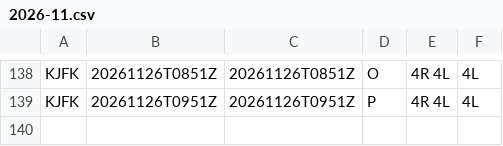
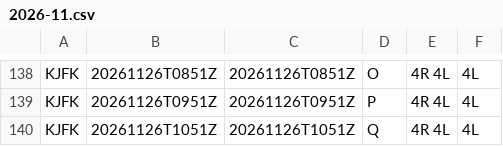
Before and after one commit to honghebincsg/pegasus-fid-gist, a CSV file: atis-history/KJFK/2026-11.csv, drawn as a sheet; only a part is shown, gaps mark what is left out; the diff names each change by its address in the sheet, - before the commit and + after, or states it on an @@ line.

```diff
--- a/atis-history/KJFK/2026-11.csv
+++ b/atis-history/KJFK/2026-11.csv
+row 140: KJFK | 20261126T1051Z | 20261126T1051Z | Q | 4R 4L | 4L
```
Also changed, not shown: atis-history/EHAM/2026-11.csv, atis-history/KMIA/2026-11.csv, 5 other files.
